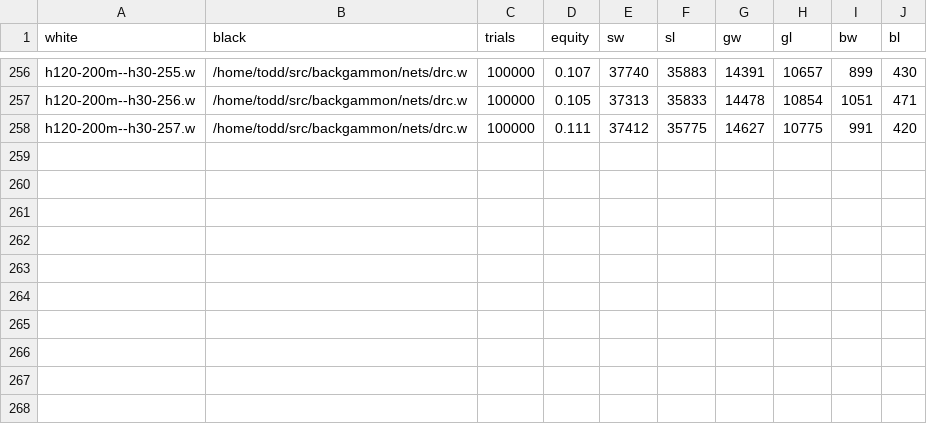
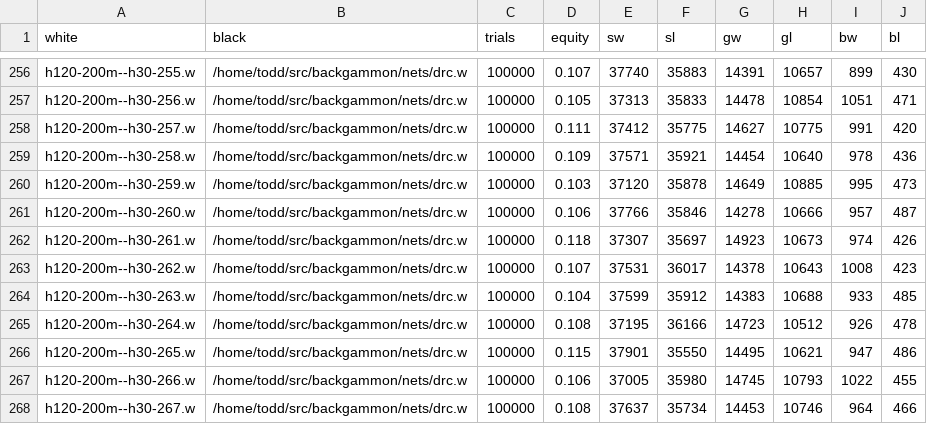
Before and after one commit to ttdoucet/bgnets, a CSV file: h120-200m--h30/h120-200m--h30.csv, drawn as a sheet; only a part is shown, gaps mark what is left out; the diff names each change by its address in the sheet, - before the commit and + after, or states it on an @@ line.

```diff
--- a/h120-200m--h30/h120-200m--h30.csv
+++ b/h120-200m--h30/h120-200m--h30.csv
+row 259: h120-200m--h30-258.w | /home/todd/src/backgammon/nets/drc.w | 100000 | 0.109 | 37571 | 35921 | 14454 | 10640 | 978 | 436
+row 260: h120-200m--h30-259.w | /home/todd/src/backgammon/nets/drc.w | 100000 | 0.103 | 37120 | 35878 | 14649 | 10885 | 995 | 473
+row 261: h120-200m--h30-260.w | /home/todd/src/backgammon/nets/drc.w | 100000 | 0.106 | 37766 | 35846 | 14278 | 10666 | 957 | 487
+row 262: h120-200m--h30-261.w | /home/todd/src/backgammon/nets/drc.w | 100000 | 0.118 | 37307 | 35697 | 14923 | 10673 | 974 | 426
+row 263: h120-200m--h30-262.w | /home/todd/src/backgammon/nets/drc.w | 100000 | 0.107 | 37531 | 36017 | 14378 | 10643 | 1008 | 423
+row 264: h120-200m--h30-263.w | /home/todd/src/backgammon/nets/drc.w | 100000 | 0.104 | 37599 | 35912 | 14383 | 10688 | 933 | 485
+row 265: h120-200m--h30-264.w | /home/todd/src/backgammon/nets/drc.w | 100000 | 0.108 | 37195 | 36166 | 14723 | 10512 | 926 | 478
+row 266: h120-200m--h30-265.w | /home/todd/src/backgammon/nets/drc.w | 100000 | 0.115 | 37901 | 35550 | 14495 | 10621 | 947 | 486
+row 267: h120-200m--h30-266.w | /home/todd/src/backgammon/nets/drc.w | 100000 | 0.106 | 37005 | 35980 | 14745 | 10793 | 1022 | 455
+row 268: h120-200m--h30-267.w | /home/todd/src/backgammon/nets/drc.w | 100000 | 0.108 | 37637 | 35734 | 14453 | 10746 | 964 | 466
```
Also changed, not shown: h120-200m--h120/h120-200m--h120.csv, 17 other files.
